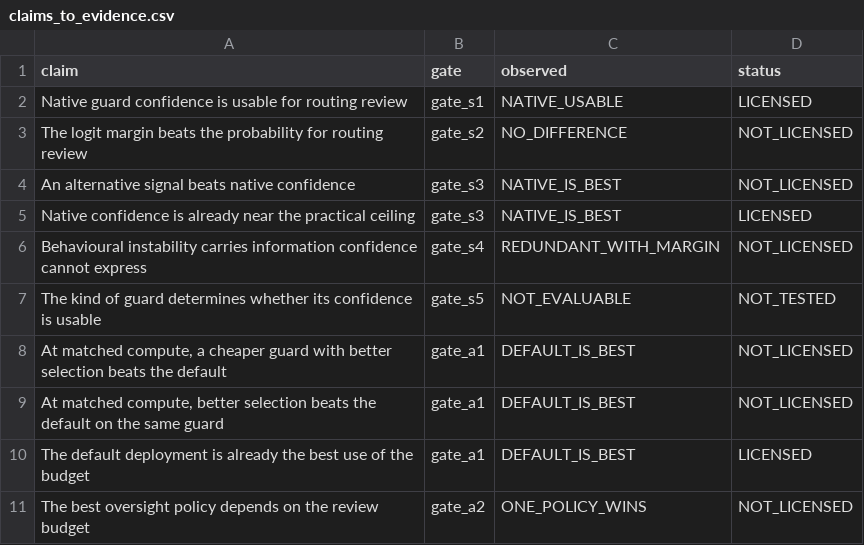
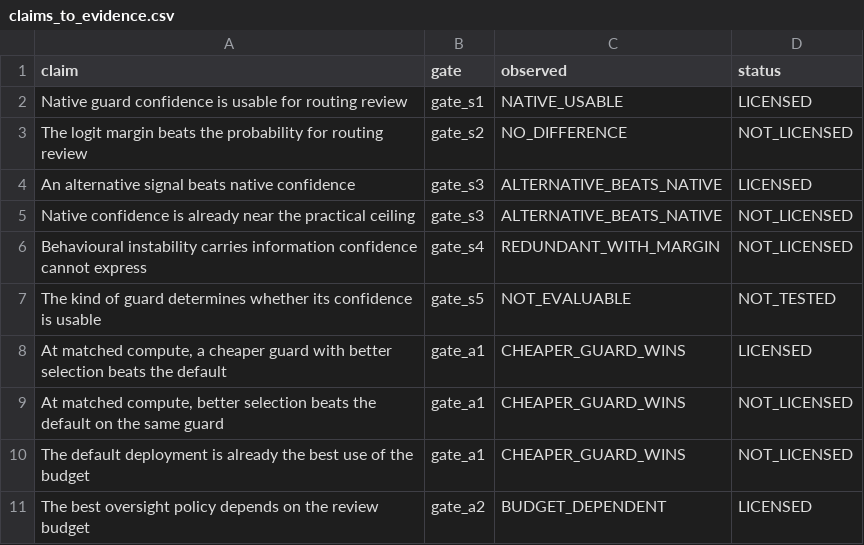
Before and after one commit to zarif007/guard-uncertainty-routing, a CSV file: results/tables/claims_to_evidence.csv, drawn as a sheet.

```diff
--- a/results/tables/claims_to_evidence.csv
+++ b/results/tables/claims_to_evidence.csv
@@ -3,9 +3,9 @@ Native guard confidence is usable for routing review,gate_s1,NATIVE_USABLE,LICEN
 The logit margin beats the probability for routing review,gate_s2,NO_DIFFERENCE,NOT_LICENSED
-An alternative signal beats native confidence,gate_s3,NATIVE_IS_BEST,NOT_LICENSED
-Native confidence is already near the practical ceiling,gate_s3,NATIVE_IS_BEST,LICENSED
+An alternative signal beats native confidence,gate_s3,ALTERNATIVE_BEATS_NATIVE,LICENSED
+Native confidence is already near the practical ceiling,gate_s3,ALTERNATIVE_BEATS_NATIVE,NOT_LICENSED
 Behavioural instability carries information confidence cannot express,gate_s4,REDUNDANT_WITH_MARGIN,NOT_LICENSED
 The kind of guard determines whether its confidence is usable,gate_s5,NOT_EVALUABLE,NOT_TESTED
-"At matched compute, a cheaper guard with better selection beats the default",gate_a1,DEFAULT_IS_BEST,NOT_LICENSED
-"At matched compute, better selection beats the default on the same guard",gate_a1,DEFAULT_IS_BEST,NOT_LICENSED
-The default deployment is already the best use of the budget,gate_a1,DEFAULT_IS_BEST,LICENSED
-The best oversight policy depends on the review budget,gate_a2,ONE_POLICY_WINS,NOT_LICENSED
+"At matched compute, a cheaper guard with better selection beats the default",gate_a1,CHEAPER_GUARD_WINS,LICENSED
+"At matched compute, better selection beats the default on the same guard",gate_a1,CHEAPER_GUARD_WINS,NOT_LICENSED
+The default deployment is already the best use of the budget,gate_a1,CHEAPER_GUARD_WINS,NOT_LICENSED
+The best oversight policy depends on the review budget,gate_a2,BUDGET_DEPENDENT,LICENSED
```
Also changed, not shown: results/predictions/predictions_llama-guard-3-8b__fp16_harmbench.csv, results/predictions/predictions_llama-guard-3-8b__fp16_xstest.csv, 42 other files.
